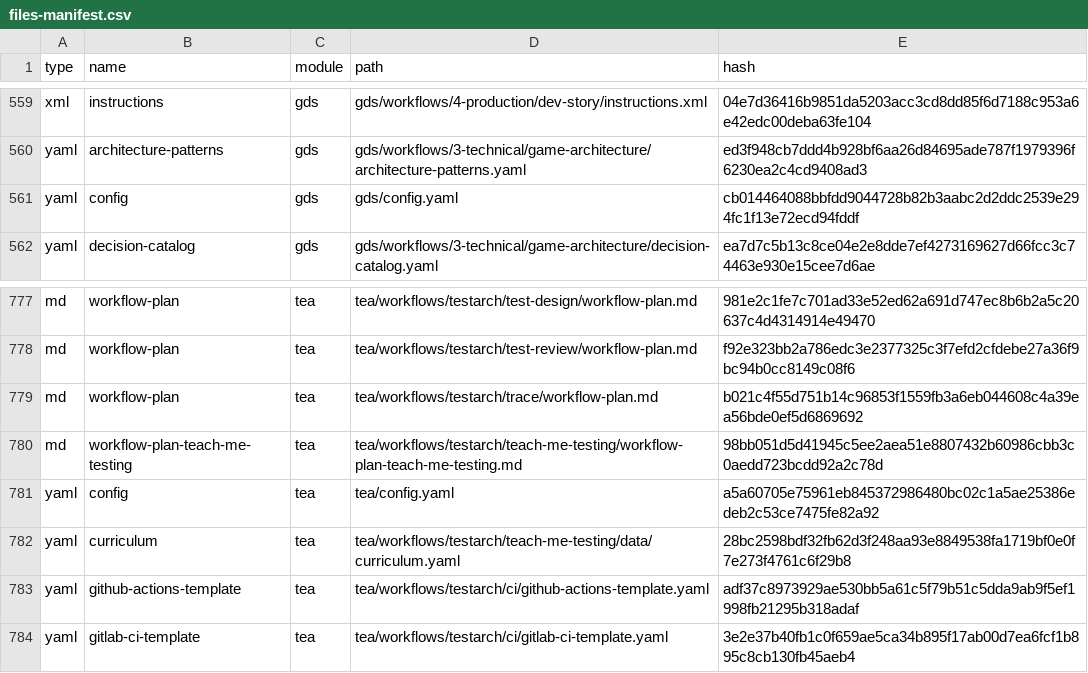
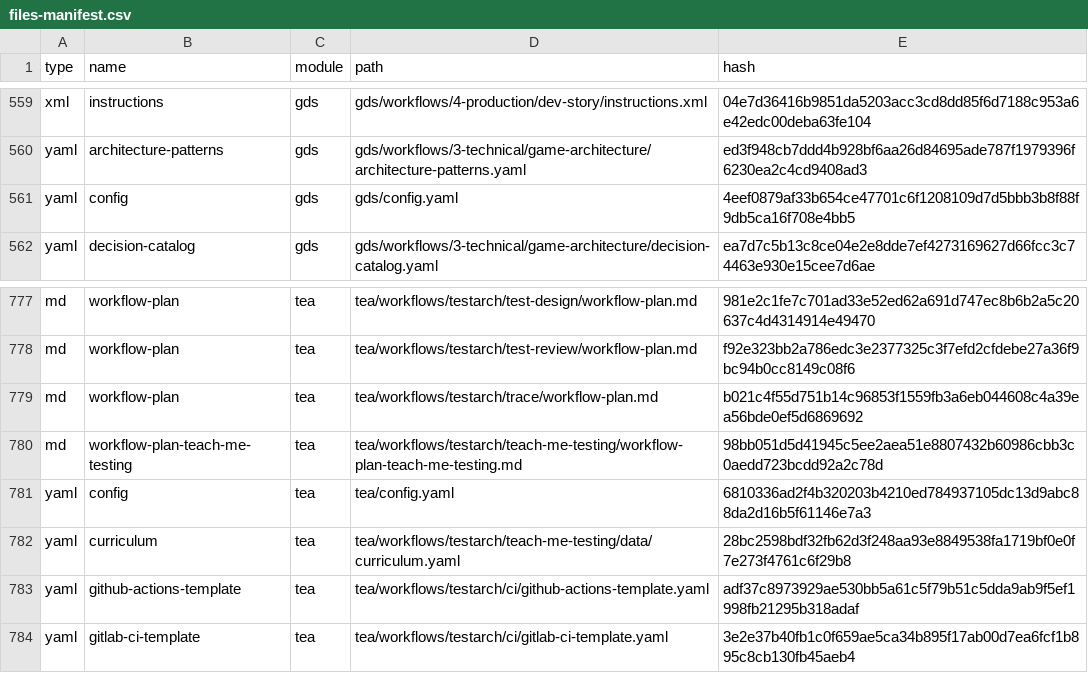
Before and after one commit to roleforgaming/pet-projects, a CSV file: _bmad/_config/files-manifest.csv, drawn as a sheet; only a part is shown, gaps mark what is left out; the diff covers the shown part only.

```diff
--- a/_bmad/_config/files-manifest.csv
+++ b/_bmad/_config/files-manifest.csv
@@ -560,3 +560,3 @@ type,name,module,path,hash
 "yaml","architecture-patterns","gds","gds/workflows/3-technical/game-architecture/architecture-patterns.yaml","ed3f948cb7ddd4b928bf6aa26d84695ade787f1979396f6230ea2c4cd9408ad3"
-"yaml","config","gds","gds/config.yaml","cb014464088bbfdd9044728b82b3aabc2d2ddc2539e294fc1f13e72ecd94fddf"
+"yaml","config","gds","gds/config.yaml","4eef0879af33b654ce47701c6f1208109d7d5bbb3b8f88f9db5ca16f708e4bb5"
 "yaml","decision-catalog","gds","gds/workflows/3-technical/game-architecture/decision-catalog.yaml","ea7d7c5b13c8ce04e2e8dde7ef4273169627d66fcc3c74463e930e15cee7d6ae"
@@ -780,3 +780,3 @@ type,name,module,path,hash
 "md","workflow-plan-teach-me-testing","tea","tea/workflows/testarch/teach-me-testing/workflow-plan-teach-me-testing.md","98bb051d5d41945c5ee2aea51e8807432b60986cbb3c0aedd723bcdd92a2c78d"
-"yaml","config","tea","tea/config.yaml","a5a60705e75961eb845372986480bc02c1a5ae25386edeb2c53ce7475fe82a92"
+"yaml","config","tea","tea/config.yaml","6810336ad2f4b320203b4210ed784937105dc13d9abc88da2d16b5f61146e7a3"
 "yaml","curriculum","tea","tea/workflows/testarch/teach-me-testing/data/curriculum.yaml","28bc2598bdf32fb62d3f248aa93e8849538fa1719bf0e0f7e273f4761c6f29b8"
```
Also changed, not shown: 6 edited cells elsewhere in this file, 12 other files.
